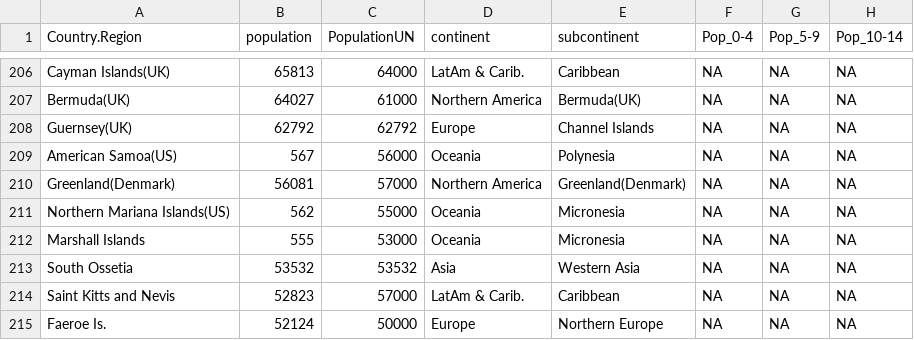
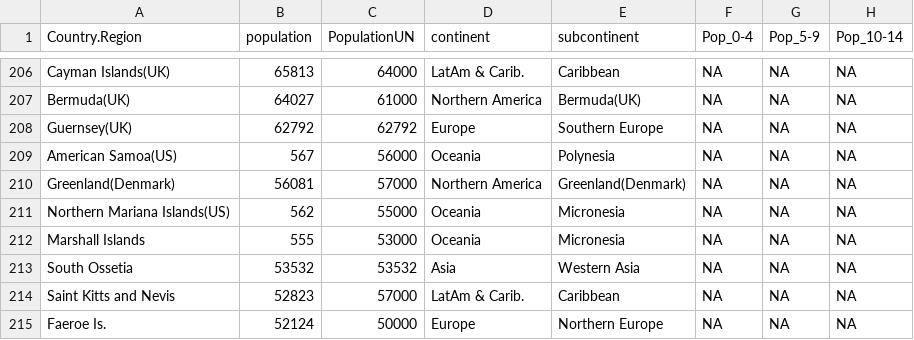
Before and after one commit to miraisolutions/Covid19, a CSV file: inst/population_data/popUN.csv, drawn as a sheet; only a part is shown, gaps mark what is left out; the diff covers the shown part only; the diff names each change by its address in the sheet, - before the commit and + after, or states it on an @@ line.

Commit message:
Correction for subcontinent Oceania and another couple of small countries

```diff
--- a/inst/population_data/popUN.csv
+++ b/inst/population_data/popUN.csv
-E208 (subcontinent): Channel Islands
+E208 (subcontinent): Southern Europe
```
Also changed, not shown: 11 edited cells elsewhere in this file, 2 other files.
